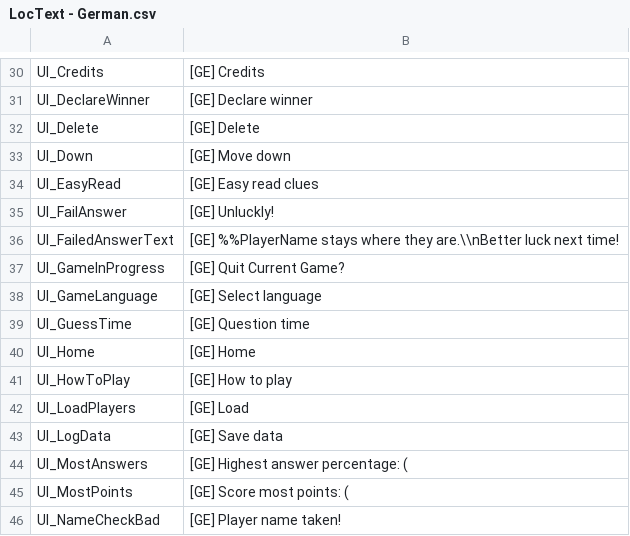
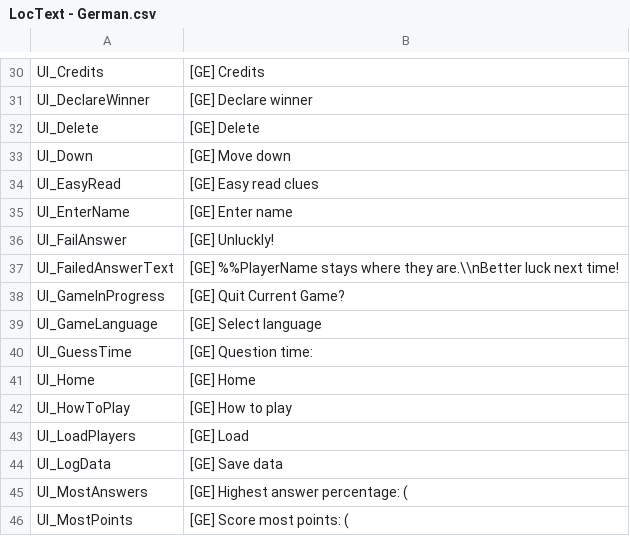
Before and after one commit to GrayMonkey/Err, a CSV file: Assets/Resources/LocText - German.csv, drawn as a sheet; only a part is shown, gaps mark what is left out; the shorter side is filled out with more unchanged rows.

```diff
--- a/Assets/Resources/LocText - German.csv
+++ b/Assets/Resources/LocText - German.csv
@@ -34,2 +34,3 @@ UI_Down,[GE] Move down
 UI_EasyRead,[GE] Easy read clues
+UI_EnterName,[GE] Enter name
 UI_FailAnswer,[GE] Unluckly!
@@ -38,3 +39,3 @@ UI_GameInProgress,[GE] Quit Current Game?
 UI_GameLanguage,[GE] Select language
-UI_GuessTime,[GE] Question time
+UI_GuessTime,[GE] Question time:
 UI_Home,[GE] Home
```
Also changed, not shown: Assets/Resources/LocText - English.csv, Assets/Resources/LocText - French.csv, 3 other files.
